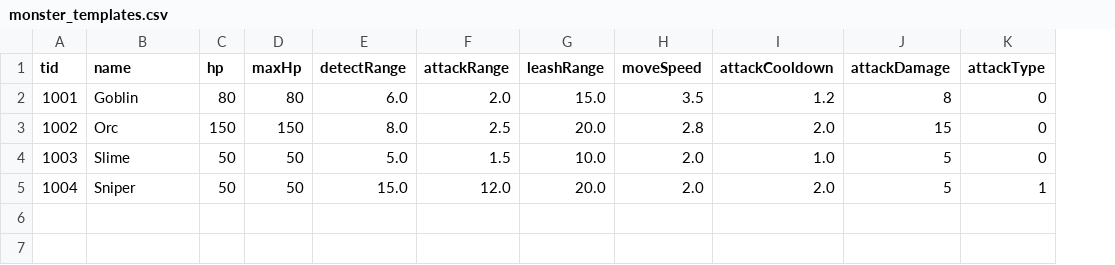
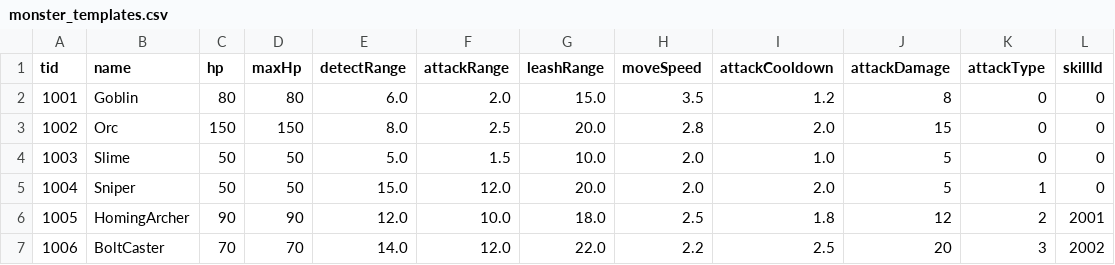
Before and after one commit to ParkJinsu-924/dbi, a CSV file: ShareDir/data/monster_templates.csv, drawn as a sheet; the diff names each change by its address in the sheet, - before the commit and + after, or states it on an @@ line.

Commit message:
Homing Projectile & Cast Projectile 추가

```diff
--- a/ShareDir/data/monster_templates.csv
+++ b/ShareDir/data/monster_templates.csv
+column L (skillId), rows 2-5: all 0
+row 6: 1005 | HomingArcher | 90 | 90 | 12.0 | 10.0 | 18.0 | 2.5 | 1.8 | 12 | 2 | 2001
+row 7: 1006 | BoltCaster | 70 | 70 | 14.0 | 12.0 | 22.0 | 2.2 | 2.5 | 20 | 3 | 2002
```
Also changed, not shown: 31 other files.
